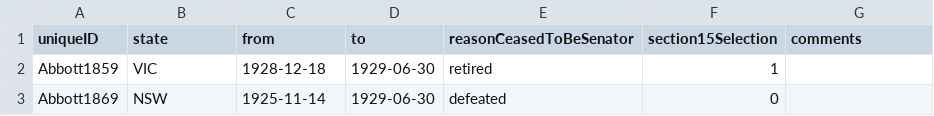
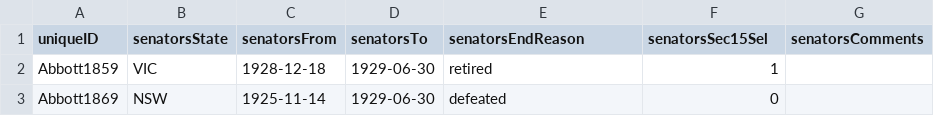
Before and after one commit to RohanAlexander/AustralianPoliticians, a CSV file: data-raw/by_state_senators.csv (was data-raw/by_state-senators.csv), drawn as a sheet; only a part is shown.

```diff
--- a/data-raw/by_state-senators.csv
+++ b/data-raw/by_state_senators.csv
@@ -1,2 +1,2 @@
-uniqueID,state,from,to,reasonCeasedToBeSenator,section15Selection,comments
+uniqueID,senatorsState,senatorsFrom,senatorsTo,senatorsEndReason,senatorsSec15Sel,senatorsComments
 Abbott1859,VIC,1928-12-18,1929-06-30,retired,1,
```
Also changed, not shown: data-raw/all.csv, data-raw/by_division_mps.csv, 30 other files.
